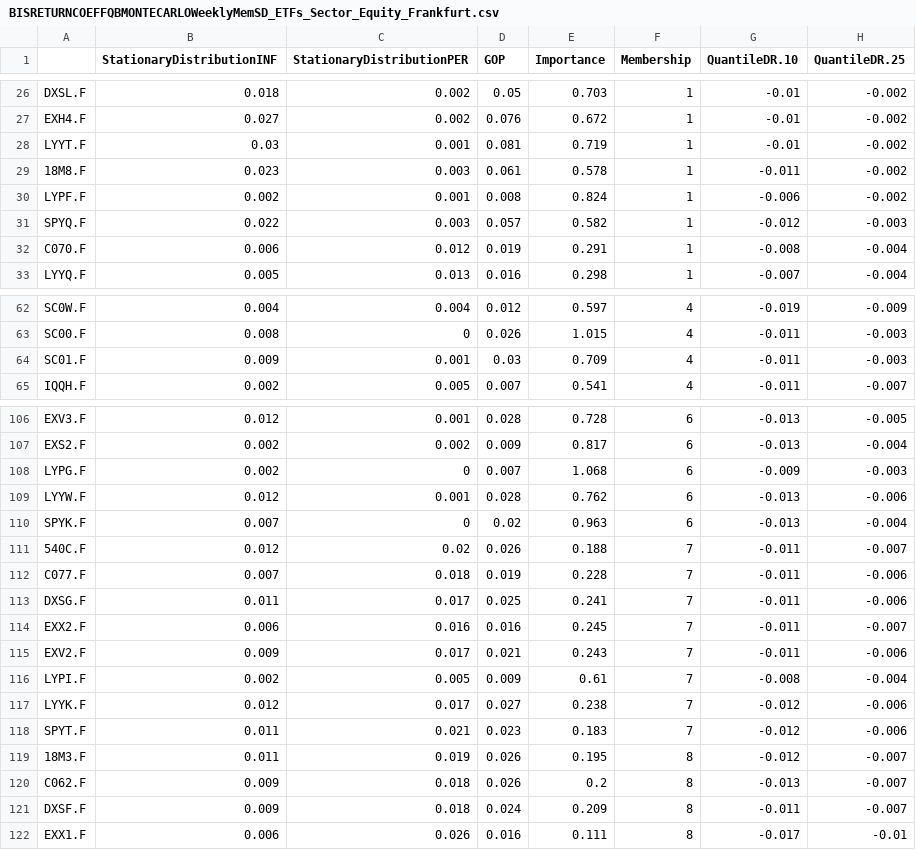
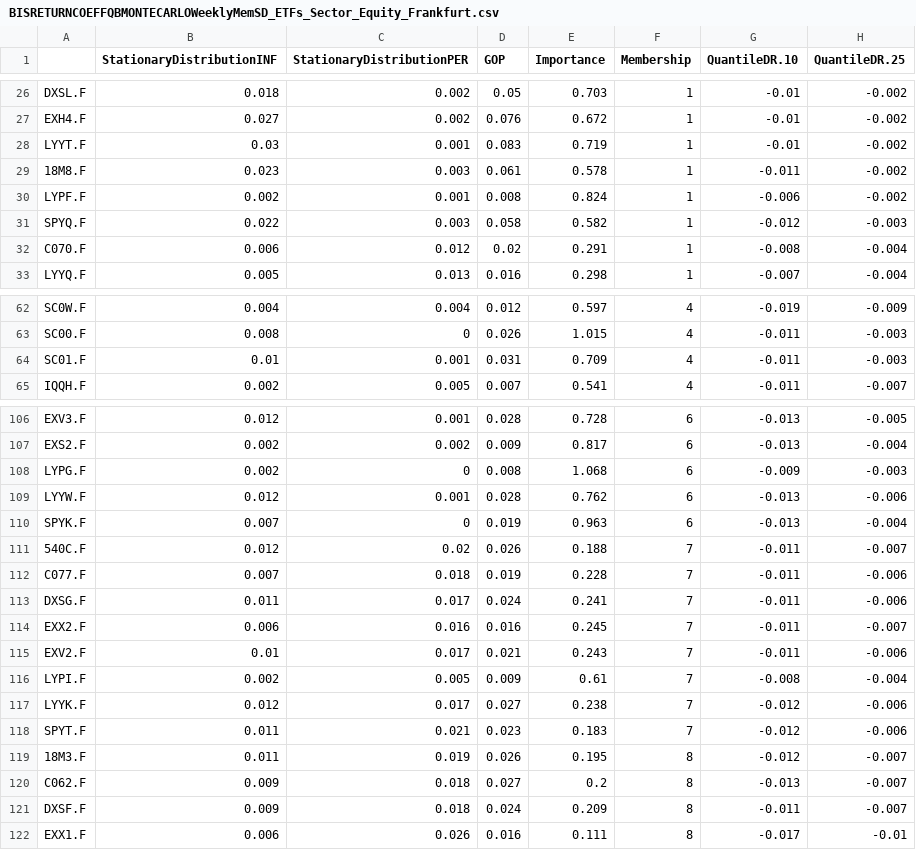
Before and after one commit to efaysal/efaysal.github.io, a CSV file: SocioEconomicEcosystem/FrGrSwRETURNVOLATILITY/BISRETURNCOEFFQBMONTECARLOWeeklyMemSD_ETFs_Sector_Equity_Frankfurt.csv, drawn as a sheet; only a part is shown, gaps mark what is left out; the diff covers the shown part only; the diff names each change by its address in the sheet, - before the commit and + after, or states it on an @@ line.

```diff
--- a/SocioEconomicEcosystem/FrGrSwRETURNVOLATILITY/BISRETURNCOEFFQBMONTECARLOWeeklyMemSD_ETFs_Sector_Equity_Frankfurt.csv
+++ b/SocioEconomicEcosystem/FrGrSwRETURNVOLATILITY/BISRETURNCOEFFQBMONTECARLOWeeklyMemSD_ETFs_Sector_Equity_Frankfurt.csv
-D28 (GOP): 0.081
+D28 (GOP): 0.083
-D31 (GOP): 0.057
+D31 (GOP): 0.058
-D32 (GOP): 0.019
+D32 (GOP): 0.02
-B64 (StationaryDistributionINF): 0.009
+B64 (StationaryDistributionINF): 0.01
-D64 (GOP): 0.03
+D64 (GOP): 0.031
-D108 (GOP): 0.007
+D108 (GOP): 0.008
-D110 (GOP): 0.02
+D110 (GOP): 0.019
-D113 (GOP): 0.025
+D113 (GOP): 0.024
-B115 (StationaryDistributionINF): 0.009
+B115 (StationaryDistributionINF): 0.01
-D120 (GOP): 0.026
+D120 (GOP): 0.027
```
Also changed, not shown: 21 edited cells elsewhere in this file, 22 other files.
